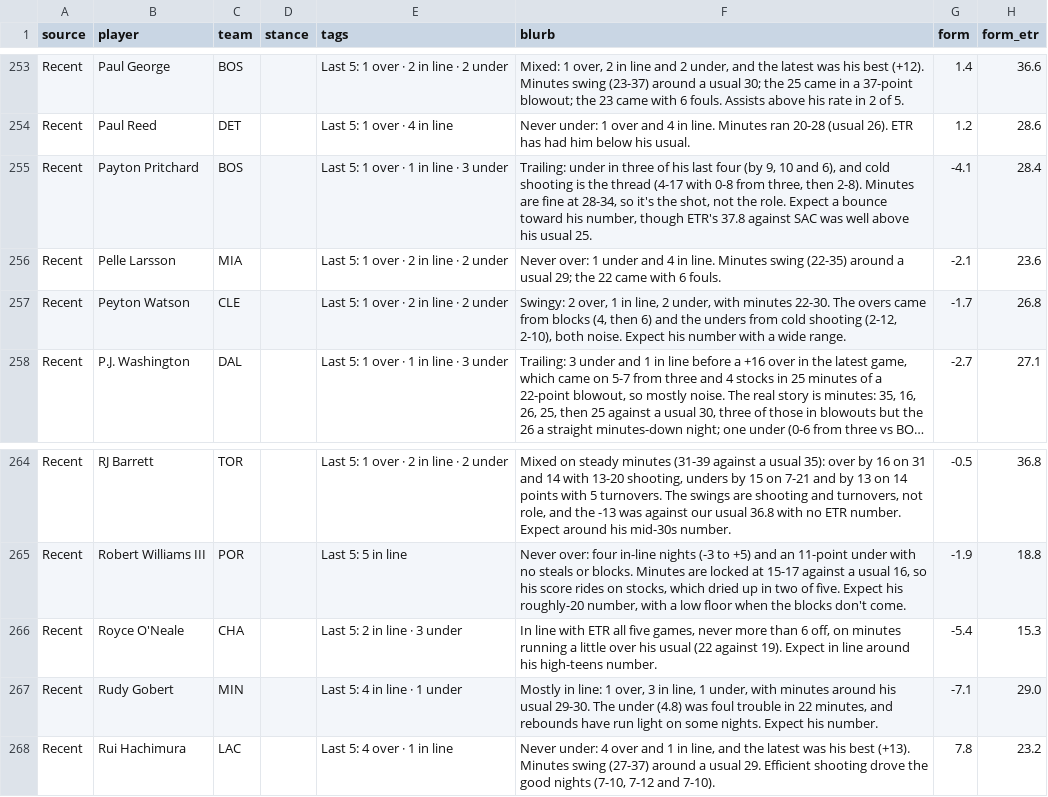
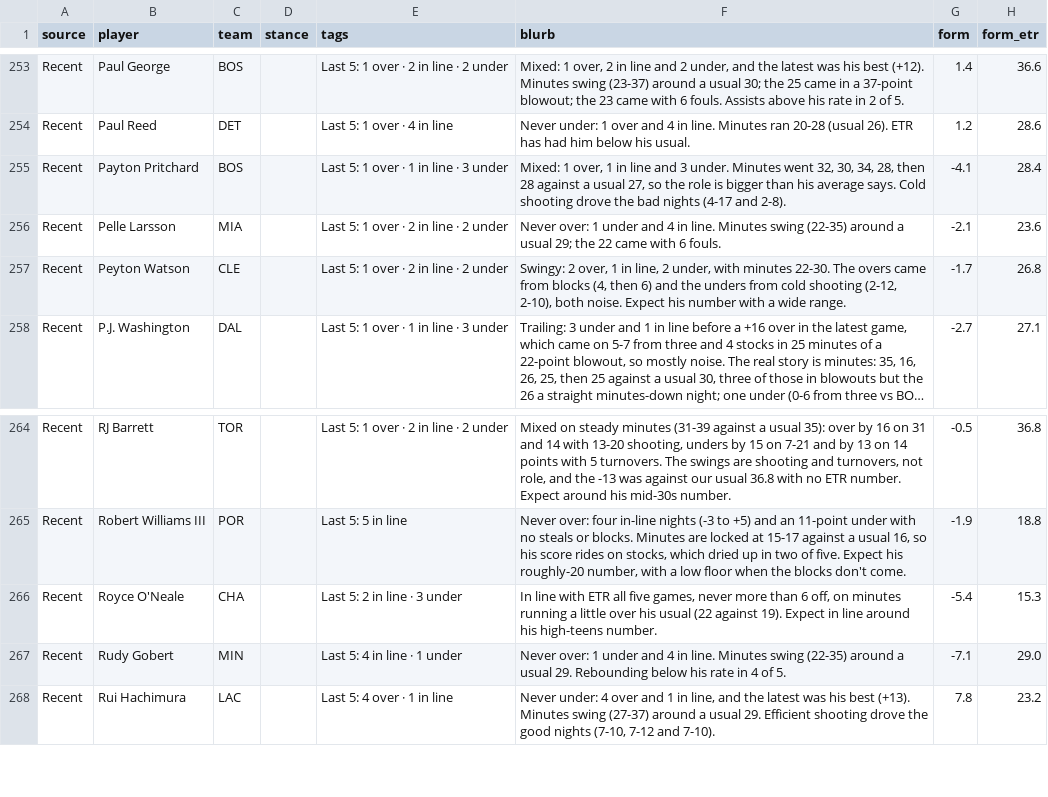
Before and after one commit to JonBoyBeats/br_rankings, a CSV file: analysis/nba/takes/2026-11-27_recent.csv, drawn as a sheet; only a part is shown, gaps mark what is left out; long unchanged cells end in …; the diff covers the shown part only.

```diff
--- a/analysis/nba/takes/2026-11-27_recent.csv
+++ b/analysis/nba/takes/2026-11-27_recent.csv
@@ -254,3 +254,3 @@ Recent,Paul George,BOS,,Last 5: 1 over · 2 in line · 2 under,"Mixed: 1 over, 2
 Recent,Paul Reed,DET,,Last 5: 1 over · 4 in line,Never under: 1 over and 4 in line. Minutes ran 20-28 (usual 26). ETR has had him below his usual.,1.2,28.6
-Recent,Payton Pritchard,BOS,,Last 5: 1 over · 1 in line · 3 under,"Trailing: under in three of his last four (by 9, 10 and 6), and cold shooting is the thread (4-17 with 0-8 from three, then 2-8). Minutes are fine at 28-34, so it's the shot, not the role. Expect a bounce toward his number, though ETR's 37.8 against SAC was well above his usual 25.",-4.1,28.4
+Recent,Payton Pritchard,BOS,,Last 5: 1 over · 1 in line · 3 under,"Mixed: 1 over, 1 in line and 3 under. Minutes went 32, 30, 34, 28, then 28 against a usual 27, so the role is bigger than his average says. Cold shooting drove the bad nights (4-17 and 2-8).",-4.1,28.4
 Recent,Pelle Larsson,MIA,,Last 5: 1 over · 2 in line · 2 under,Never over: 1 under and 4 in line. Minutes swing (22-35) around a usual 29; the 22 came with 6 fouls.,-2.1,23.6
@@ -266,3 +266,3 @@ Recent,Robert Williams III,POR,,Last 5: 5 in line,"Never over: four in-line nigh
 Recent,Royce O'Neale,CHA,,Last 5: 2 in line · 3 under,"In line with ETR all five games, never more than 6 off, on minutes running a little over his usual (22 against 19). Expect in line around his high-teens number.",-5.4,15.3
-Recent,Rudy Gobert,MIN,,Last 5: 4 in line · 1 under,"Mostly in line: 1 over, 3 in line, 1 under, with minutes around his usual 29-30. The under (4.8) was foul trouble in 22 minutes, and rebounds have run light on some nights. Expect his number.",-7.1,29.0
+Recent,Rudy Gobert,MIN,,Last 5: 4 in line · 1 under,Never over: 1 under and 4 in line. Minutes swing (22-35) around a usual 29. Rebounding below his rate in 4 of 5.,-7.1,29.0
 Recent,Rui Hachimura,LAC,,Last 5: 4 over · 1 in line,"Never under: 4 over and 1 in line, and the latest was his best (+13). Minutes swing (27-37) around a usual 29. Efficient shooting drove the good nights (7-10, 7-12 and 7-10).",7.8,23.2
```
Also changed, not shown: 6 edited cells elsewhere in this file, analysis/nba/form.csv, 1 other file.
